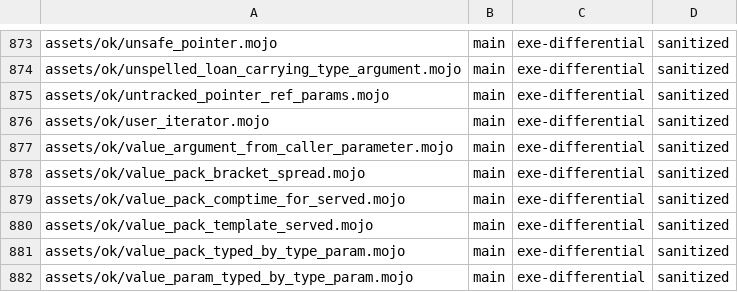
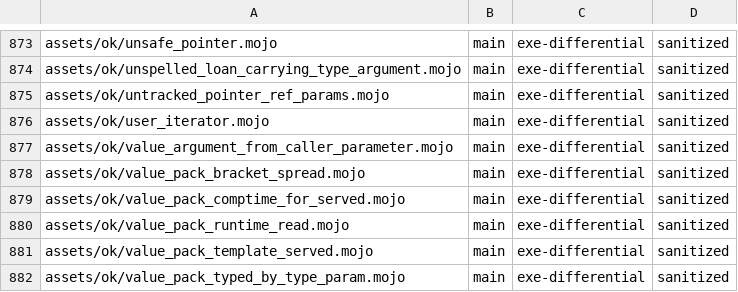
Before and after one commit to bpr/mojito, a TSV file: conformance/pliron-parity.tsv, drawn as a sheet; only a part is shown, gaps mark what is left out; the shorter side is filled out with more unchanged rows; the diff names each change by its address in the sheet, - before the commit and + after, or states it on an @@ line.

```diff
--- a/conformance/pliron-parity.tsv
+++ b/conformance/pliron-parity.tsv
+row 880: assets/ok/value_pack_runtime_read.mojo | main | exe-differential | sanitized
```
Also changed, not shown: conformance/assets-mojo-rejects.tsv, conformance/pliron-scalar.tsv, 56 other files.
